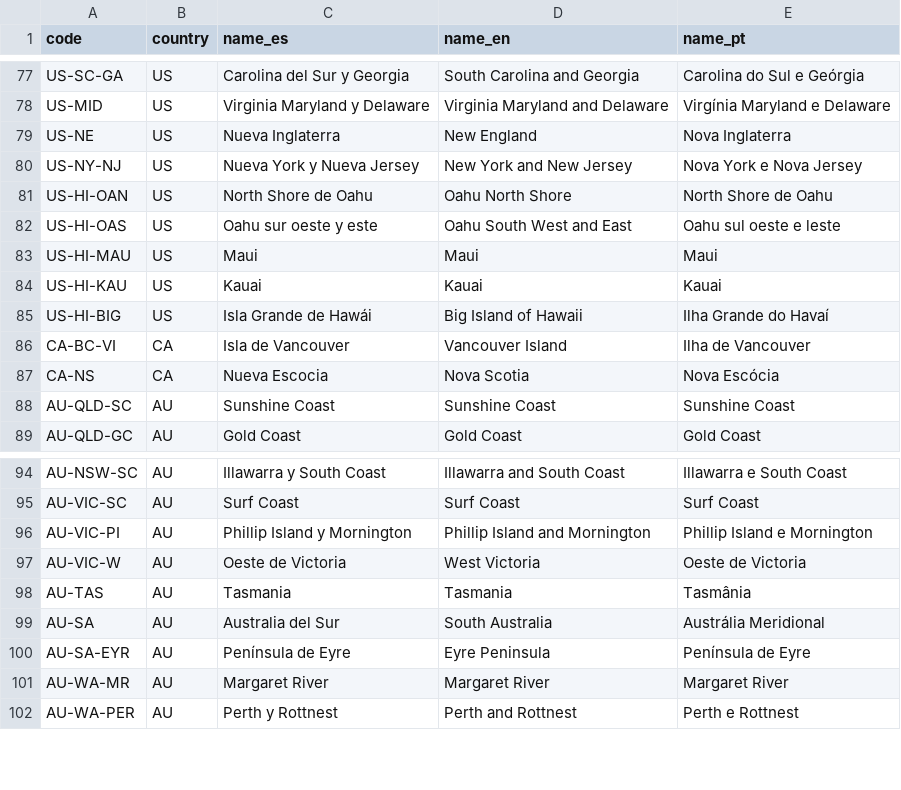
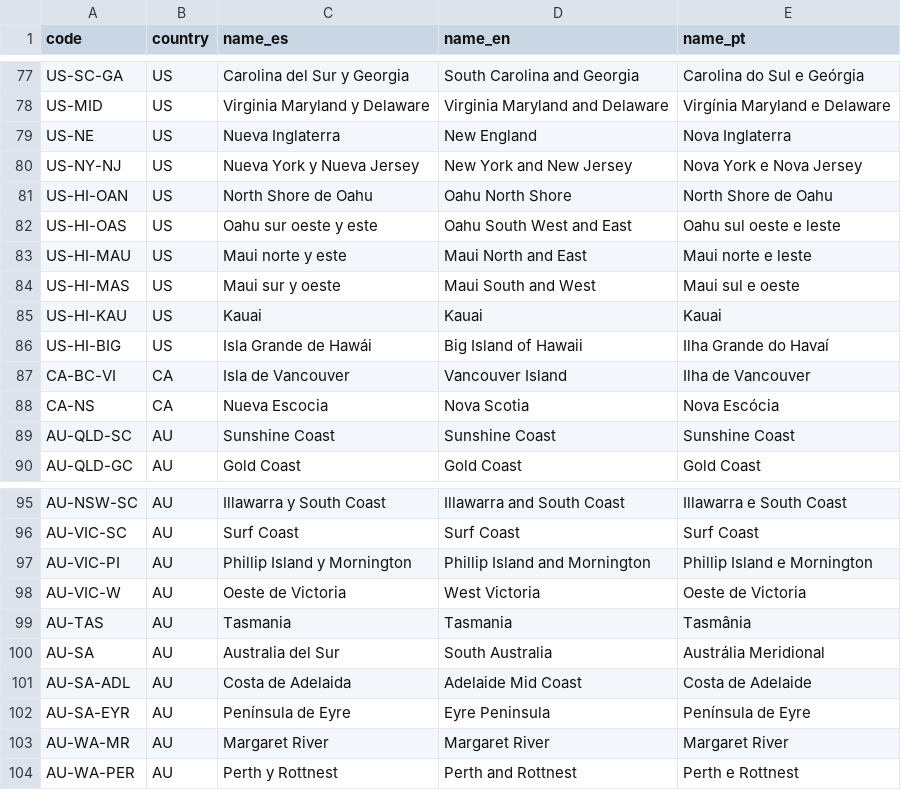
Before and after one commit to scgm11/surf-dawn-data, a CSV file: seeds/regions.csv, drawn as a sheet; only a part is shown, gaps mark what is left out.

```diff
--- a/seeds/regions.csv
+++ b/seeds/regions.csv
@@ -82,3 +82,4 @@ US-HI-OAN,US,North Shore de Oahu,Oahu North Shore,North Shore de Oahu
 US-HI-OAS,US,Oahu sur oeste y este,Oahu South West and East,Oahu sul oeste e leste
-US-HI-MAU,US,Maui,Maui,Maui
+US-HI-MAU,US,Maui norte y este,Maui North and East,Maui norte e leste
+US-HI-MAS,US,Maui sur y oeste,Maui South and West,Maui sul e oeste
 US-HI-KAU,US,Kauai,Kauai,Kauai
@@ -99,2 +100,3 @@ AU-TAS,AU,Tasmania,Tasmania,Tasmânia
 AU-SA,AU,Australia del Sur,South Australia,Austrália Meridional
+AU-SA-ADL,AU,Costa de Adelaida,Adelaide Mid Coast,Costa de Adelaide
 AU-SA-EYR,AU,Península de Eyre,Eyre Peninsula,Península de Eyre
```
Also changed, not shown: models.csv, seeds/scale.csv, 6 other files.
